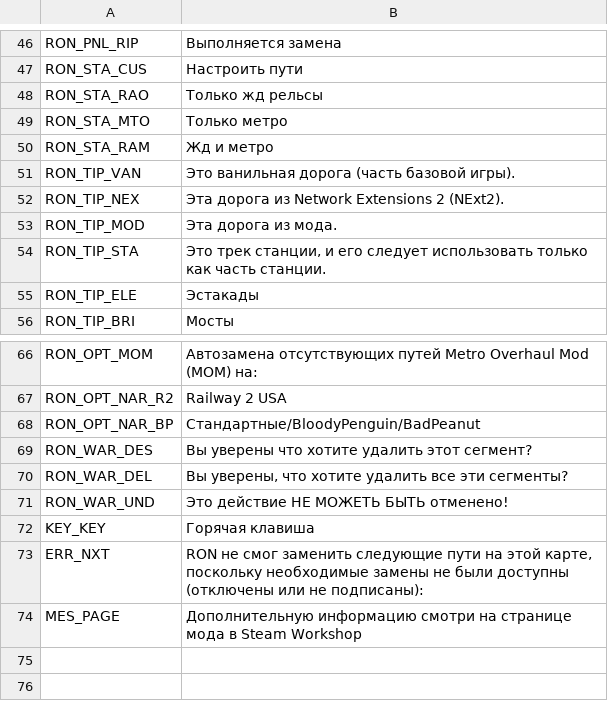
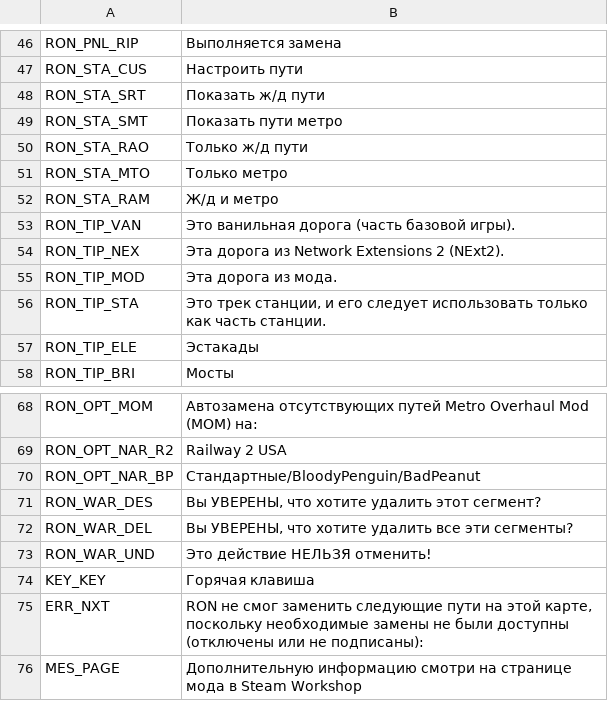
Before and after one commit to algernon-A/RON, a CSV file: Translations/ru-RU.csv, drawn as a sheet; only a part is shown, gaps mark what is left out.

```diff
--- a/Translations/ru-RU.csv
+++ b/Translations/ru-RU.csv
@@ -47,5 +47,7 @@
 "RON_STA_CUS","Настроить пути"
-"RON_STA_RAO","Только жд рельсы"
+"RON_STA_SRT","Показать ж/д пути"
+"RON_STA_SMT","Показать пути метро"
+"RON_STA_RAO","Только ж/д пути"
 "RON_STA_MTO","Только метро"
-"RON_STA_RAM","Жд и метро"
+"RON_STA_RAM","Ж/д и метро"
 "RON_TIP_VAN","Это ванильная дорога (часть базовой игры)."
@@ -68,5 +70,5 @@
 "RON_OPT_NAR_BP","Стандартные/BloodyPenguin/BadPeanut"
-"RON_WAR_DES","Вы уверены что хотите удалить этот сегмент?"
-"RON_WAR_DEL","Вы уверены, что хотите удалить все эти сегменты?"
-"RON_WAR_UND","Это действие НЕ МОЖЕТЬ БЫТЬ отменено!"
+"RON_WAR_DES","Вы УВЕРЕНЫ, что хотите удалить этот сегмент?"
+"RON_WAR_DEL","Вы УВЕРЕНЫ, что хотите удалить все эти сегменты?"
+"RON_WAR_UND","Это действие НЕЛЬЗЯ отменить!"
 "KEY_KEY","Горячая клавиша"
```
Also changed, not shown: Translations/cs-CZ.csv, Translations/de-DE.csv, 7 other files.
